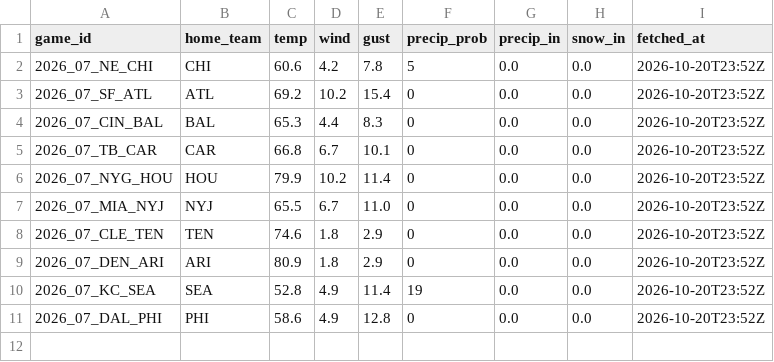
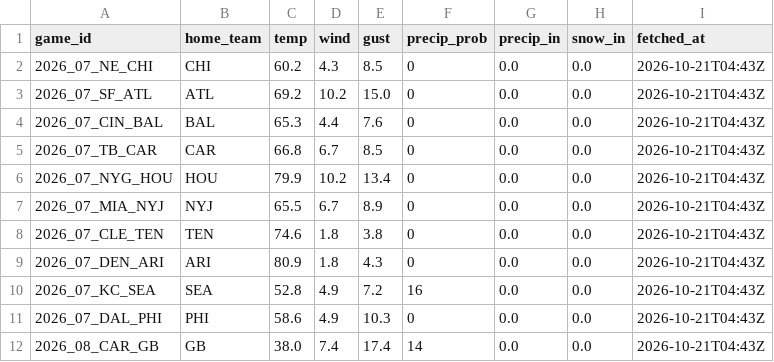
Before and after one commit to g5dsfss7yk-debug/chrisgantt-site, a CSV file: weather.csv, drawn as a sheet.

```diff
--- a/weather.csv
+++ b/weather.csv
@@ -1,11 +1,12 @@
 game_id,home_team,temp,wind,gust,precip_prob,precip_in,snow_in,fetched_at
-2026_07_NE_CHI,CHI,60.6,4.2,7.8,5,0.0,0.0,2026-10-20T23:52Z
-2026_07_SF_ATL,ATL,69.2,10.2,15.4,0,0.0,0.0,2026-10-20T23:52Z
-2026_07_CIN_BAL,BAL,65.3,4.4,8.3,0,0.0,0.0,2026-10-20T23:52Z
-2026_07_TB_CAR,CAR,66.8,6.7,10.1,0,0.0,0.0,2026-10-20T23:52Z
-2026_07_NYG_HOU,HOU,79.9,10.2,11.4,0,0.0,0.0,2026-10-20T23:52Z
-2026_07_MIA_NYJ,NYJ,65.5,6.7,11.0,0,0.0,0.0,2026-10-20T23:52Z
-2026_07_CLE_TEN,TEN,74.6,1.8,2.9,0,0.0,0.0,2026-10-20T23:52Z
-2026_07_DEN_ARI,ARI,80.9,1.8,2.9,0,0.0,0.0,2026-10-20T23:52Z
-2026_07_KC_SEA,SEA,52.8,4.9,11.4,19,0.0,0.0,2026-10-20T23:52Z
-2026_07_DAL_PHI,PHI,58.6,4.9,12.8,0,0.0,0.0,2026-10-20T23:52Z
+2026_07_NE_CHI,CHI,60.2,4.3,8.5,0,0.0,0.0,2026-10-21T04:43Z
+2026_07_SF_ATL,ATL,69.2,10.2,15.0,0,0.0,0.0,2026-10-21T04:43Z
+2026_07_CIN_BAL,BAL,65.3,4.4,7.6,0,0.0,0.0,2026-10-21T04:43Z
+2026_07_TB_CAR,CAR,66.8,6.7,8.5,0,0.0,0.0,2026-10-21T04:43Z
+2026_07_NYG_HOU,HOU,79.9,10.2,13.4,0,0.0,0.0,2026-10-21T04:43Z
+2026_07_MIA_NYJ,NYJ,65.5,6.7,8.9,0,0.0,0.0,2026-10-21T04:43Z
+2026_07_CLE_TEN,TEN,74.6,1.8,3.8,0,0.0,0.0,2026-10-21T04:43Z
+2026_07_DEN_ARI,ARI,80.9,1.8,4.3,0,0.0,0.0,2026-10-21T04:43Z
+2026_07_KC_SEA,SEA,52.8,4.9,7.2,16,0.0,0.0,2026-10-21T04:43Z
+2026_07_DAL_PHI,PHI,58.6,4.9,10.3,0,0.0,0.0,2026-10-21T04:43Z
+2026_08_CAR_GB,GB,38.0,7.4,17.4,14,0.0,0.0,2026-10-21T04:43Z
```
